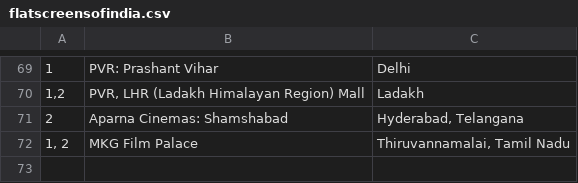
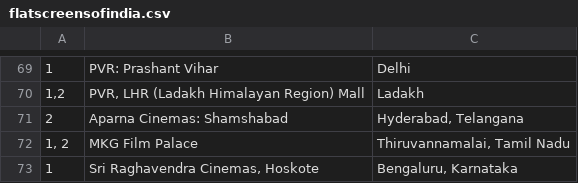
Before and after one commit to shreytyagi/shreytyagi, a CSV file: data/flatscreensofindia.csv, drawn as a sheet; only a part is shown, gaps mark what is left out; the diff names each change by its address in the sheet, - before the commit and + after, or states it on an @@ line.

Commit message:
Update flatscreensofindia.csv

```diff
--- a/data/flatscreensofindia.csv
+++ b/data/flatscreensofindia.csv
+row 73: 1 | Sri Raghavendra Cinemas, Hoskote | Bengaluru, Karnataka
```
